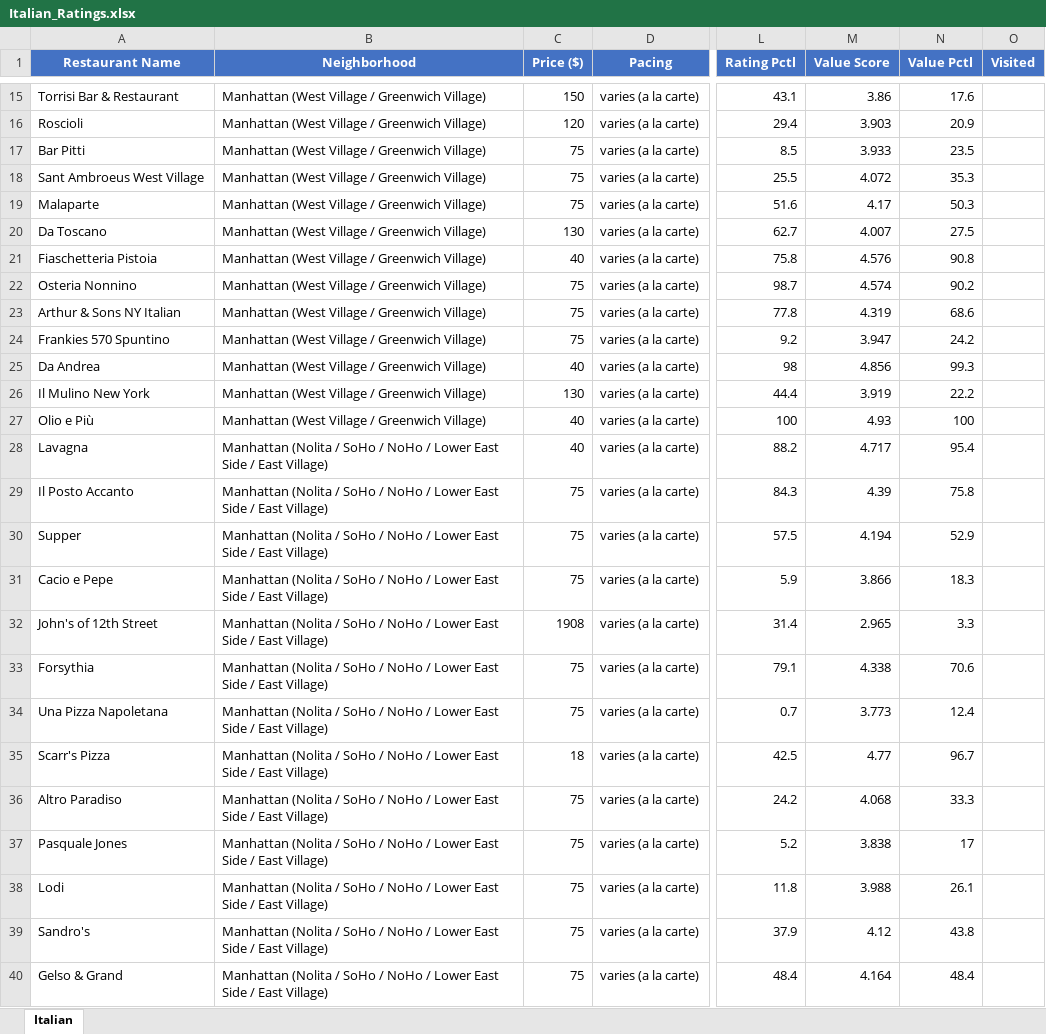
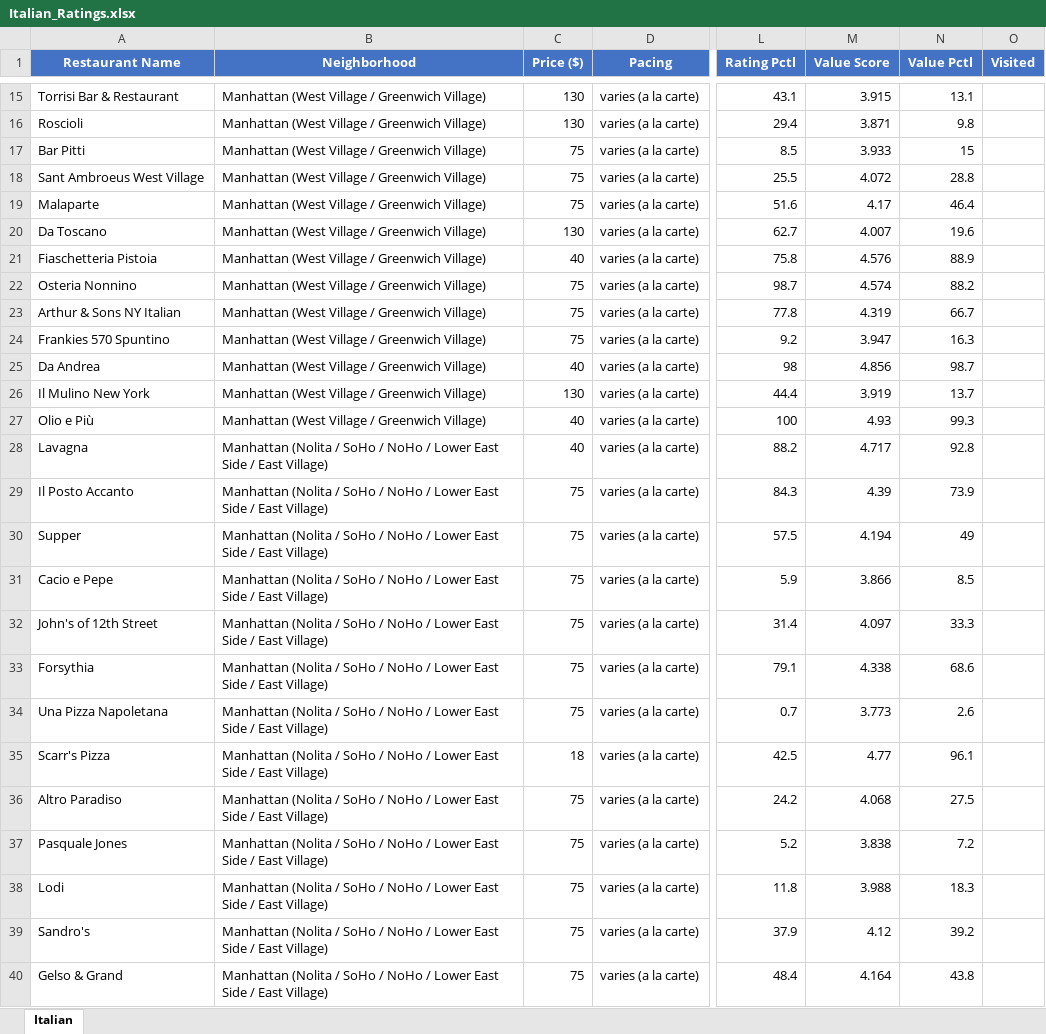
Before and after one commit to Kejjeh/omakase, an Excel workbook: Italian_Ratings.xlsx, sheet Italian, drawn as a sheet; only a part is shown, gaps mark what is left out; values as stored, in another font and other column widths than the file's, no borders; the diff covers the shown part only; the diff names each change by its address in the sheet, - before the commit and + after, or states it on an @@ line.

```diff
--- a/Italian_Ratings.xlsx (sheet Italian)
+++ b/Italian_Ratings.xlsx (sheet Italian)
-C15 (Price ($)): 150
+C15 (Price ($)): 130
-M15 (Value Score): 3.86
+M15 (Value Score): 3.915
-N15 (Value Pctl): 17.6
+N15 (Value Pctl): 13.1
-C16 (Price ($)): 120
+C16 (Price ($)): 130
-M16 (Value Score): 3.903
+M16 (Value Score): 3.871
-N16 (Value Pctl): 20.9
+N16 (Value Pctl): 9.8
-N17 (Value Pctl): 23.5
+N17 (Value Pctl): 15
-N18 (Value Pctl): 35.3
+N18 (Value Pctl): 28.8
-N19 (Value Pctl): 50.3
+N19 (Value Pctl): 46.4
-N20 (Value Pctl): 27.5
+N20 (Value Pctl): 19.6
-N21 (Value Pctl): 90.8
+N21 (Value Pctl): 88.9
-N22 (Value Pctl): 90.2
+N22 (Value Pctl): 88.2
-N23 (Value Pctl): 68.6
+N23 (Value Pctl): 66.7
-N24 (Value Pctl): 24.2
+N24 (Value Pctl): 16.3
-N25 (Value Pctl): 99.3
+N25 (Value Pctl): 98.7
-N26 (Value Pctl): 22.2
+N26 (Value Pctl): 13.7
-N27 (Value Pctl): 100
+N27 (Value Pctl): 99.3
-N28 (Value Pctl): 95.4
+N28 (Value Pctl): 92.8
-N29 (Value Pctl): 75.8
+N29 (Value Pctl): 73.9
-N30 (Value Pctl): 52.9
+N30 (Value Pctl): 49
-N31 (Value Pctl): 18.3
+N31 (Value Pctl): 8.5
-C32 (Price ($)): 1908
+C32 (Price ($)): 75
-M32 (Value Score): 2.965
+M32 (Value Score): 4.097
-N32 (Value Pctl): 3.3
+N32 (Value Pctl): 33.3
-N33 (Value Pctl): 70.6
+N33 (Value Pctl): 68.6
-N34 (Value Pctl): 12.4
+N34 (Value Pctl): 2.6
-N35 (Value Pctl): 96.7
+N35 (Value Pctl): 96.1
-N36 (Value Pctl): 33.3
+N36 (Value Pctl): 27.5
-N37 (Value Pctl): 17
+N37 (Value Pctl): 7.2
-N38 (Value Pctl): 26.1
+N38 (Value Pctl): 18.3
-N39 (Value Pctl): 43.8
+N39 (Value Pctl): 39.2
-N40 (Value Pctl): 48.4
+N40 (Value Pctl): 43.8
```
Also changed, not shown: 181 edited cells elsewhere in this sheet, 5 other files.
